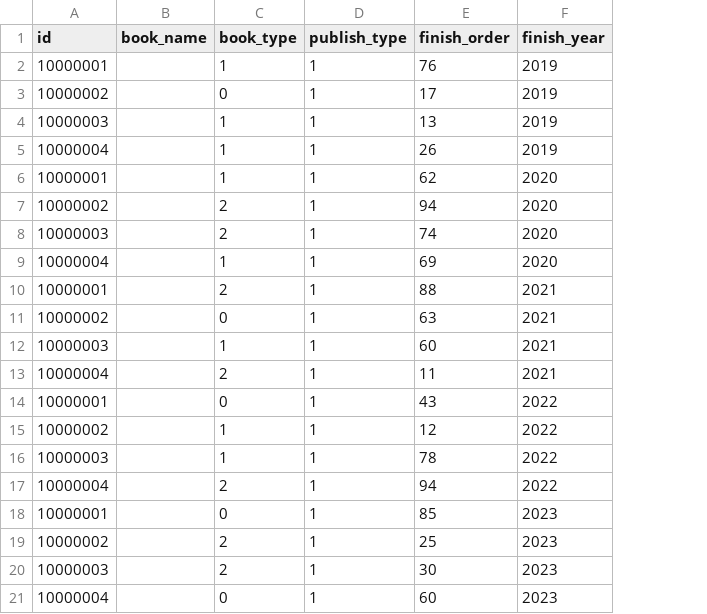
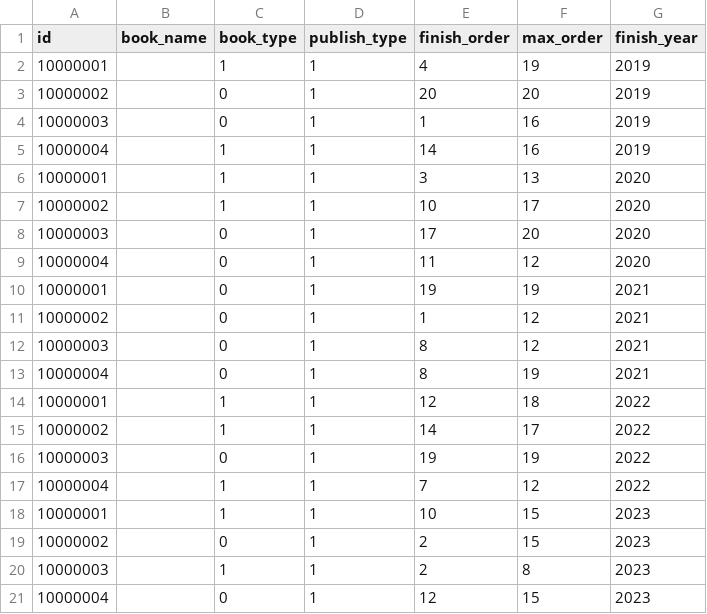
Before and after one commit to silencemao/expert_insights, a CSV file: data/base_info/book_info.csv, drawn as a sheet; the diff names each change by its address in the sheet, - before the commit and + after, or states it on an @@ line.

```diff
--- a/data/base_info/book_info.csv
+++ b/data/base_info/book_info.csv
+column F (max_order), rows 2-21: 19 | 20 | 16 | 16 | 13 | 17 | 20 | 12 | 19 | 12 | 12 | 19 | 18 | 17 | 19 | 12 | 15 | 15 | 8 | 15
-E2 (finish_order): 76
+E2 (finish_order): 4
-E3 (finish_order): 17
+E3 (finish_order): 20
-C4 (book_type): 1
+C4 (book_type): 0
-E4 (finish_order): 13
+E4 (finish_order): 1
-E5 (finish_order): 26
+E5 (finish_order): 14
-E6 (finish_order): 62
+E6 (finish_order): 3
-C7 (book_type): 2
+C7 (book_type): 1
-E7 (finish_order): 94
+E7 (finish_order): 10
-C8 (book_type): 2
+C8 (book_type): 0
-E8 (finish_order): 74
+E8 (finish_order): 17
-C9 (book_type): 1
+C9 (book_type): 0
-E9 (finish_order): 69
+E9 (finish_order): 11
-C10 (book_type): 2
+C10 (book_type): 0
-E10 (finish_order): 88
+E10 (finish_order): 19
-E11 (finish_order): 63
+E11 (finish_order): 1
-C12 (book_type): 1
+C12 (book_type): 0
-E12 (finish_order): 60
+E12 (finish_order): 8
-C13 (book_type): 2
+C13 (book_type): 0
-E13 (finish_order): 11
+E13 (finish_order): 8
-C14 (book_type): 0
+C14 (book_type): 1
-E14 (finish_order): 43
+E14 (finish_order): 12
-E15 (finish_order): 12
+E15 (finish_order): 14
-C16 (book_type): 1
+C16 (book_type): 0
-E16 (finish_order): 78
+E16 (finish_order): 19
-C17 (book_type): 2
+C17 (book_type): 1
-E17 (finish_order): 94
+E17 (finish_order): 7
-C18 (book_type): 0
+C18 (book_type): 1
-E18 (finish_order): 85
+E18 (finish_order): 10
-C19 (book_type): 2
+C19 (book_type): 0
-E19 (finish_order): 25
+E19 (finish_order): 2
-C20 (book_type): 2
+C20 (book_type): 1
-E20 (finish_order): 30
+E20 (finish_order): 2
-E21 (finish_order): 60
+E21 (finish_order): 12
```
Also changed, not shown: data/base_info/paper_info.csv, data/base_info/patent_info.csv, 2 other files.
